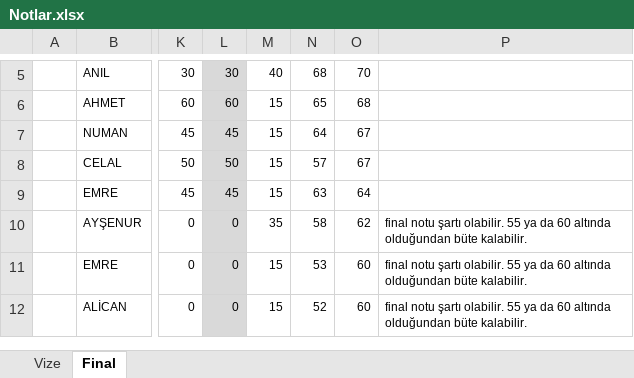
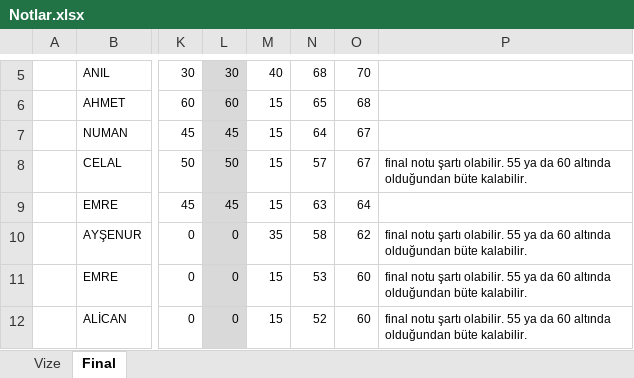
Before and after one commit to ozkansari/MyCourses, an Excel workbook: AdvancedJava/_docs/Notlar.xlsx, sheet Final, drawn as a sheet; only a part is shown, gaps mark what is left out; values as stored, in another font and other column widths than the file's, no borders; conditional formats not drawn; the diff names each change by its address in the sheet, - before the commit and + after, or states it on an @@ line.

Commit message:
ileri java notlar

```diff
--- a/AdvancedJava/_docs/Notlar.xlsx (sheet Final)
+++ b/AdvancedJava/_docs/Notlar.xlsx (sheet Final)
-P8: (empty)
+P8: final notu şartı olabilir. 55 ya da 60 altında olduğundan büte kalabilir.
```
